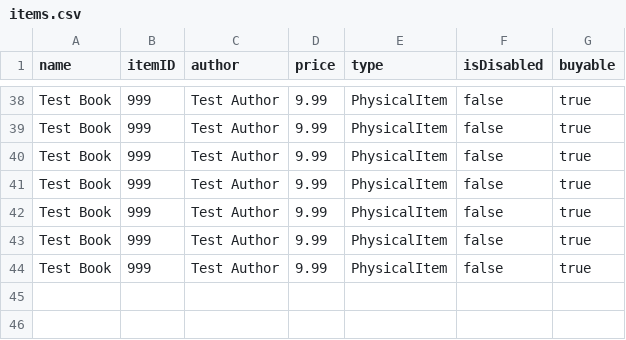
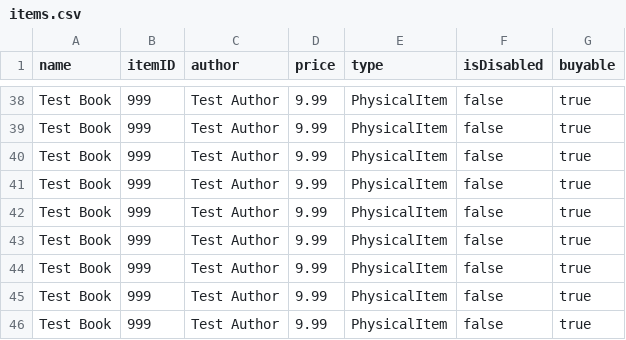
Before and after one commit to hulyayasar/LibraryProject, a CSV file: items.csv, drawn as a sheet; only a part is shown, gaps mark what is left out.

```diff
--- a/items.csv
+++ b/items.csv
@@ -44 +44,3 @@ Test Book,999,Test Author,9.99,PhysicalItem,false,true
 Test Book,999,Test Author,9.99,PhysicalItem,false,true
+Test Book,999,Test Author,9.99,PhysicalItem,false,true
+Test Book,999,Test Author,9.99,PhysicalItem,false,true
```
Also changed, not shown: 2 other files.
